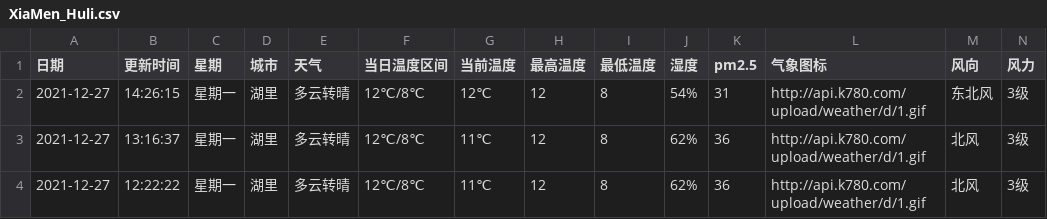
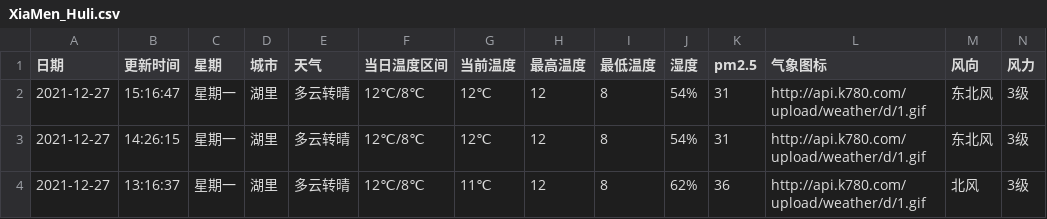
Before and after one commit to HeroLH/test-action, a CSV file: weather/XiaMen_Huli.csv, drawn as a sheet; only a part is shown; the shorter side is filled out with more unchanged rows; the diff names each change by its address in the sheet, - before the commit and + after, or states it on an @@ line.

```diff
--- a/weather/XiaMen_Huli.csv
+++ b/weather/XiaMen_Huli.csv
+row 2: 2021-12-27 | 15:16:47 | 星期一 | 湖里 | 多云转晴 | 12℃/8℃ | 12℃ | 12 | 8 | 54% | 31 | http://api.k780.com/upload/weather/d/1.gif | 东北风 | 3级
```
Also changed, not shown: 1 other file.
